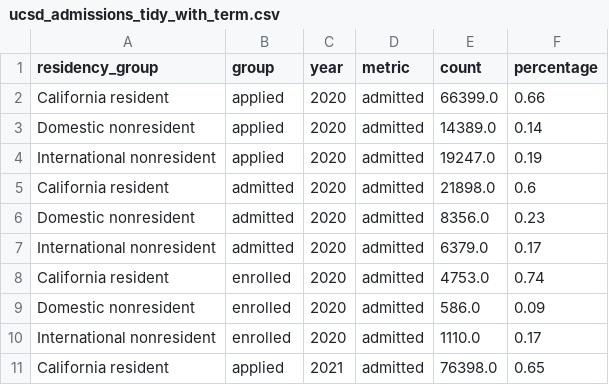
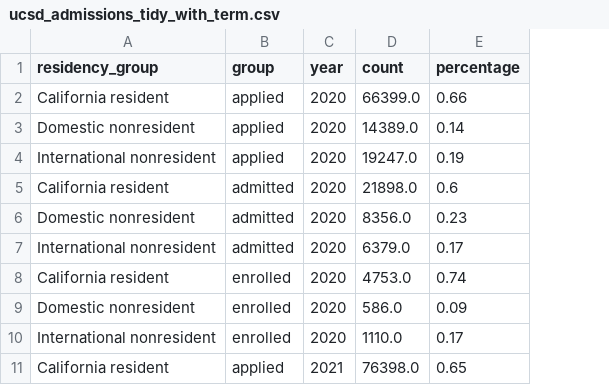
Before and after one commit to COGS108/Group065_WI26, a CSV file: data/02-processed/ucsd_admissions_tidy_with_term.csv, drawn as a sheet; only a part is shown; the diff names each change by its address in the sheet, - before the commit and + after, or states it on an @@ line.

```diff
--- a/data/02-processed/ucsd_admissions_tidy_with_term.csv
+++ b/data/02-processed/ucsd_admissions_tidy_with_term.csv
-column D (metric), rows 2-11: all admitted
```
